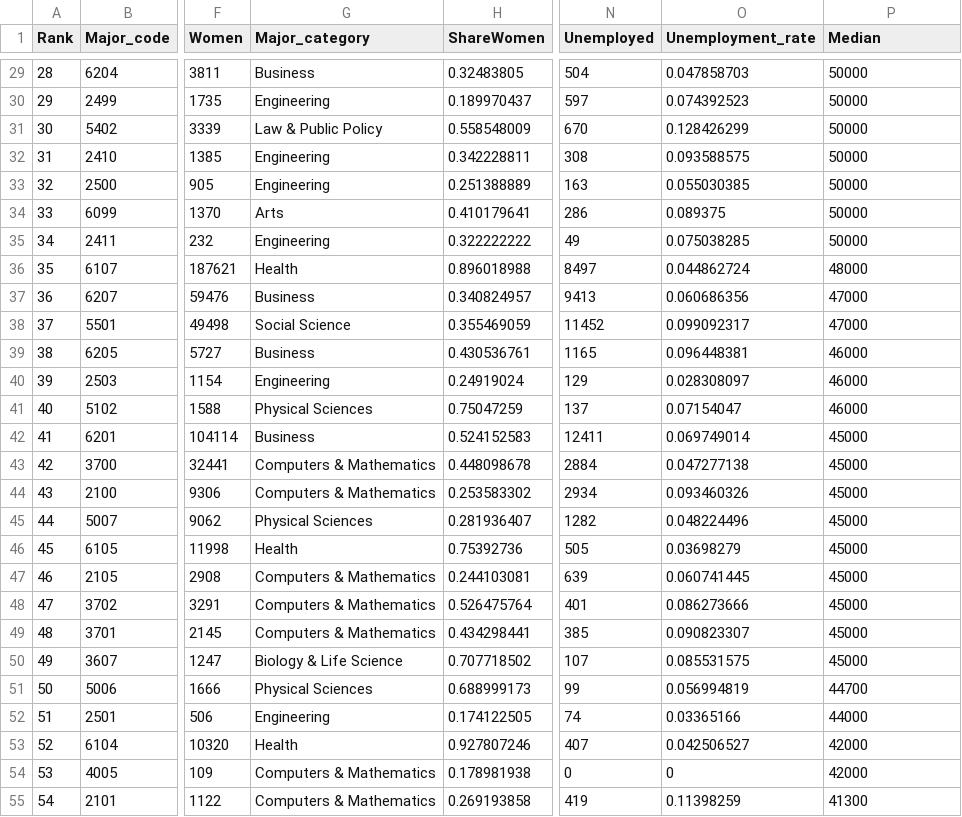
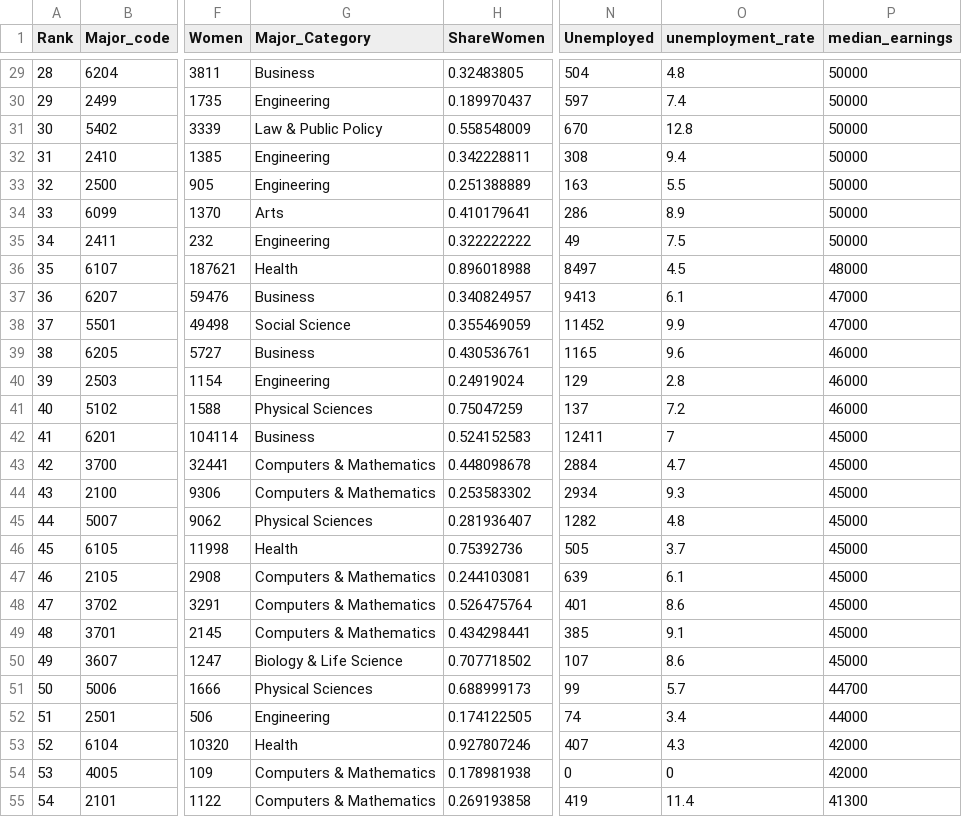
Before and after one commit to jwa5-1562013/BFF-INFO201-group-project, a CSV file: recent_grads_2010_2012.csv, drawn as a sheet; only a part is shown, gaps mark what is left out; the diff covers the shown part only; the diff names each change by its address in the sheet, - before the commit and + after, or states it on an @@ line.

```diff
--- a/recent_grads_2010_2012.csv
+++ b/recent_grads_2010_2012.csv
-G1: Major_category
+G1: Major_Category
-O1: Unemployment_rate
+O1: unemployment_rate
-P1: Median
+P1: median_earnings
-O29 (unemployment_rate): 0.047858703
+O29 (unemployment_rate): 4.8
-O30 (unemployment_rate): 0.074392523
+O30 (unemployment_rate): 7.4
-O31 (unemployment_rate): 0.128426299
+O31 (unemployment_rate): 12.8
-O32 (unemployment_rate): 0.093588575
+O32 (unemployment_rate): 9.4
-O33 (unemployment_rate): 0.055030385
+O33 (unemployment_rate): 5.5
-O34 (unemployment_rate): 0.089375
+O34 (unemployment_rate): 8.9
-O35 (unemployment_rate): 0.075038285
+O35 (unemployment_rate): 7.5
-O36 (unemployment_rate): 0.044862724
+O36 (unemployment_rate): 4.5
-O37 (unemployment_rate): 0.060686356
+O37 (unemployment_rate): 6.1
-O38 (unemployment_rate): 0.099092317
+O38 (unemployment_rate): 9.9
-O39 (unemployment_rate): 0.096448381
+O39 (unemployment_rate): 9.6
-O40 (unemployment_rate): 0.028308097
+O40 (unemployment_rate): 2.8
-O41 (unemployment_rate): 0.07154047
+O41 (unemployment_rate): 7.2
-O42 (unemployment_rate): 0.069749014
+O42 (unemployment_rate): 7
-O43 (unemployment_rate): 0.047277138
+O43 (unemployment_rate): 4.7
-O44 (unemployment_rate): 0.093460326
+O44 (unemployment_rate): 9.3
-O45 (unemployment_rate): 0.048224496
+O45 (unemployment_rate): 4.8
-O46 (unemployment_rate): 0.03698279
+O46 (unemployment_rate): 3.7
-O47 (unemployment_rate): 0.060741445
+O47 (unemployment_rate): 6.1
-O48 (unemployment_rate): 0.086273666
+O48 (unemployment_rate): 8.6
-O49 (unemployment_rate): 0.090823307
+O49 (unemployment_rate): 9.1
-O50 (unemployment_rate): 0.085531575
+O50 (unemployment_rate): 8.6
-O51 (unemployment_rate): 0.056994819
+O51 (unemployment_rate): 5.7
-O52 (unemployment_rate): 0.03365166
+O52 (unemployment_rate): 3.4
-O53 (unemployment_rate): 0.042506527
+O53 (unemployment_rate): 4.3
-O55 (unemployment_rate): 0.11398259
+O55 (unemployment_rate): 11.4
```
Also changed, not shown: 146 edited cells elsewhere in this file, recent_grads.csv, 18 other files.
